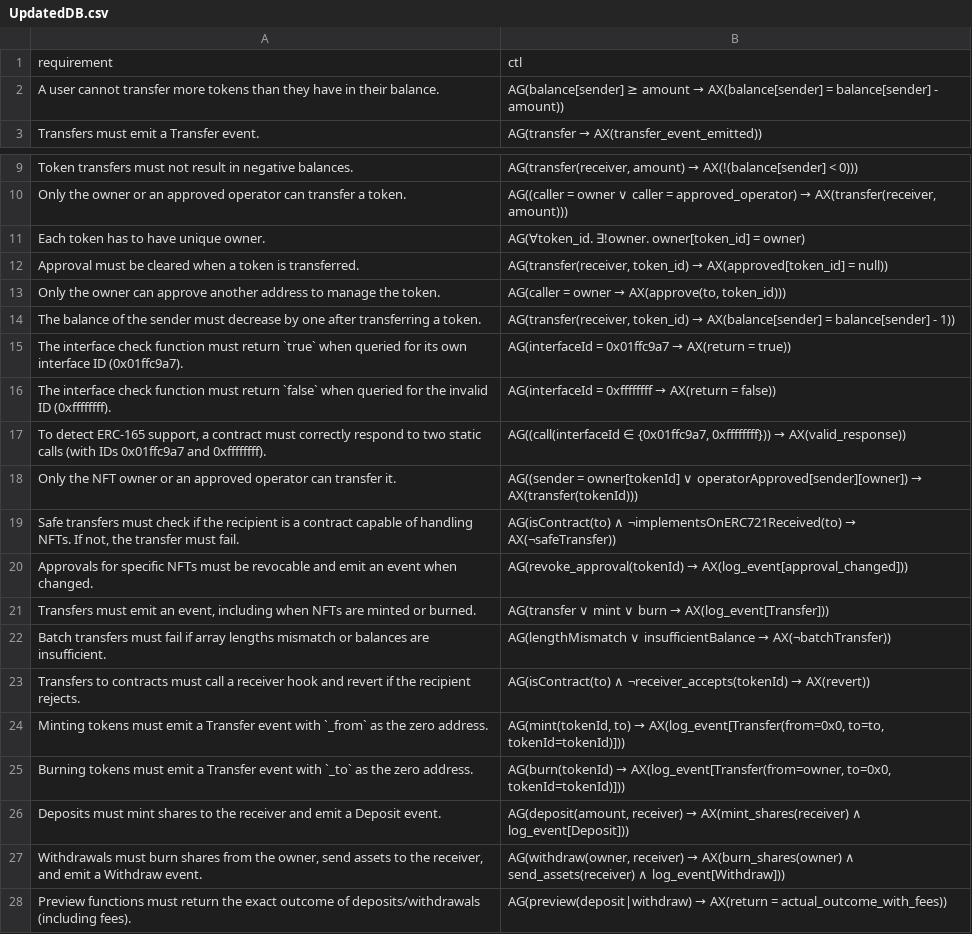
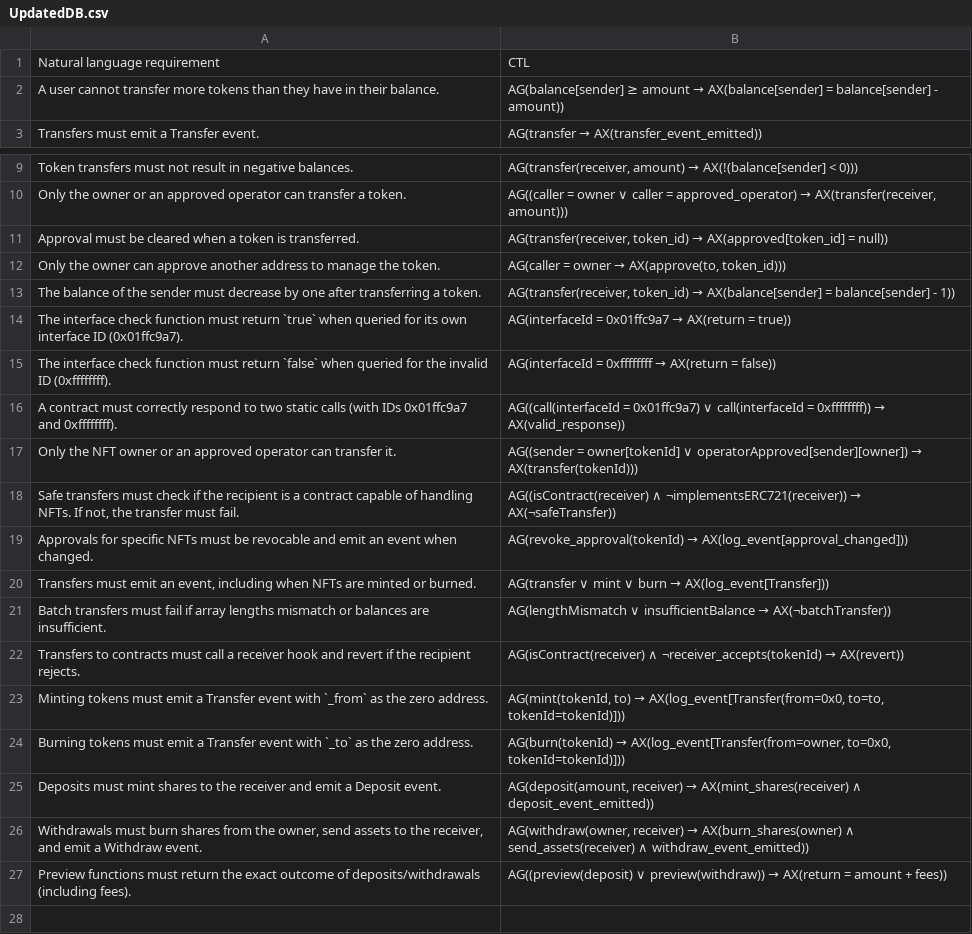
Before and after one commit to Dimkela01/smart-contracts-verification, a CSV file: erc_db_data/UpdatedDB.csv, drawn as a sheet; only a part is shown, gaps mark what is left out.

Commit message:
Update UpdatedDB.csv

```diff
--- a/erc_db_data/UpdatedDB.csv
+++ b/erc_db_data/UpdatedDB.csv
@@ -1,2 +1,2 @@
-requirement;ctl
+Natural language requirement;CTL
 A user cannot transfer more tokens than they have in their balance.;AG(balance[sender] ≥ amount → AX(balance[sender] = balance[sender] - amount))
@@ -10,3 +10,2 @@ Token transfers must not result in negative balances.;AG(transfer(receiver, amou
 Only the owner or an approved operator can transfer a token.;AG((caller = owner ∨ caller = approved_operator) → AX(transfer(receiver, amount)))
-Each token has to have unique owner.;AG(∀token_id. ∃!owner. owner[token_id] = owner)
 Approval must be cleared when a token is transferred.;AG(transfer(receiver, token_id) → AX(approved[token_id] = null))
@@ -16,5 +15,5 @@ The interface check function must return `true` when queried for its own interfa
 The interface check function must return `false` when queried for the invalid ID (0xffffffff).;AG(interfaceId = 0xffffffff → AX(return = false))
-To detect ERC-165 support, a contract must correctly respond to two static calls (with IDs 0x01ffc9a7 and 0xffffffff).;AG((call(interfaceId ∈ {0x01ffc9a7, 0xffffffff})) → AX(valid_response))
+A contract must correctly respond to two static calls (with IDs 0x01ffc9a7 and 0xffffffff).;AG((call(interfaceId = 0x01ffc9a7) ∨ call(interfaceId = 0xffffffff)) → AX(valid_response))
 Only the NFT owner or an approved operator can transfer it.;AG((sender = owner[tokenId] ∨ operatorApproved[sender][owner]) → AX(transfer(tokenId)))
-Safe transfers must check if the recipient is a contract capable of handling NFTs. If not, the transfer must fail.;AG(isContract(to) ∧ ¬implementsOnERC721Received(to) → AX(¬safeTransfer))
+Safe transfers must check if the recipient is a contract capable of handling NFTs. If not, the transfer must fail.;AG((isContract(receiver) ∧ ¬implementsERC721(receiver)) → AX(¬safeTransfer))
 Approvals for specific NFTs must be revocable and emit an event when changed.;AG(revoke_approval(tokenId) → AX(log_event[approval_changed]))
@@ -22,7 +21,7 @@ Transfers must emit an event, including when NFTs are minted or burned.;AG(trans
 Batch transfers must fail if array lengths mismatch or balances are insufficient.;AG(lengthMismatch ∨ insufficientBalance → AX(¬batchTransfer))
-Transfers to contracts must call a receiver hook and revert if the recipient rejects.;AG(isContract(to) ∧ ¬receiver_accepts(tokenId) → AX(revert))
+Transfers to contracts must call a receiver hook and revert if the recipient rejects.;AG(isContract(receiver) ∧ ¬receiver_accepts(tokenId) → AX(revert))
 Minting tokens must emit a Transfer event with `_from` as the zero address.;AG(mint(tokenId, to) → AX(log_event[Transfer(from=0x0, to=to, tokenId=tokenId)]))
 Burning tokens must emit a Transfer event with `_to` as the zero address.;AG(burn(tokenId) → AX(log_event[Transfer(from=owner, to=0x0, tokenId=tokenId)]))
-Deposits must mint shares to the receiver and emit a Deposit event.;AG(deposit(amount, receiver) → AX(mint_shares(receiver) ∧ log_event[Deposit]))
-Withdrawals must burn shares from the owner, send assets to the receiver, and emit a Withdraw event.;AG(withdraw(owner, receiver) → AX(burn_shares(owner) ∧ send_assets(receiver) ∧ log_event[Withdraw]))
-Preview functions must return the exact outcome of deposits/withdrawals (including fees).;AG(preview(deposit|withdraw) → AX(return = actual_outcome_with_fees))
+Deposits must mint shares to the receiver and emit a Deposit event.;AG(deposit(amount, receiver) → AX(mint_shares(receiver) ∧ deposit_event_emitted))
+Withdrawals must burn shares from the owner, send assets to the receiver, and emit a Withdraw event.;AG(withdraw(owner, receiver) → AX(burn_shares(owner) ∧ send_assets(receiver) ∧ withdraw_event_emitted))
+Preview functions must return the exact outcome of deposits/withdrawals (including fees).;AG((preview(deposit) ∨ preview(withdraw)) → AX(return = amount + fees))
```
